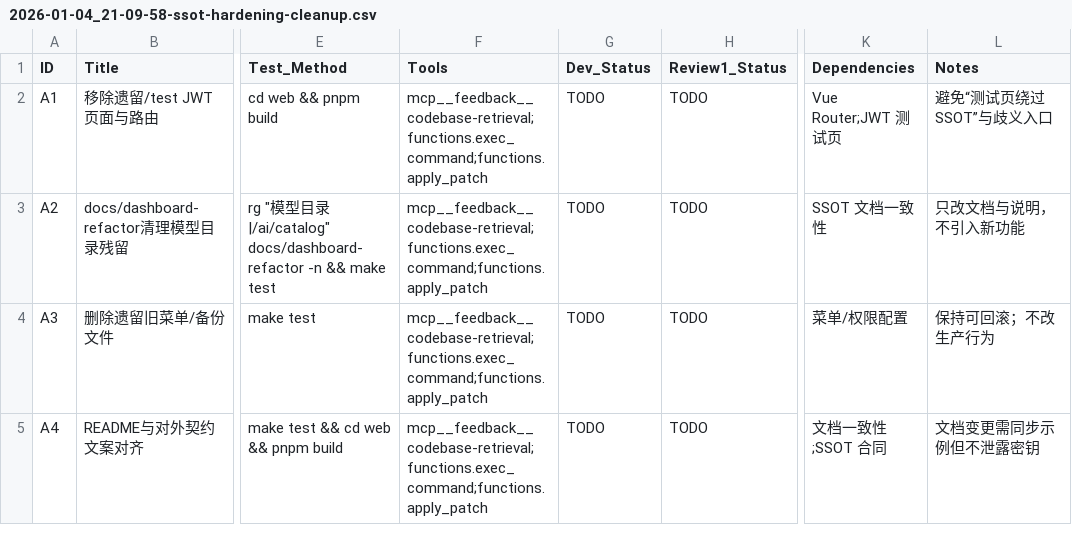
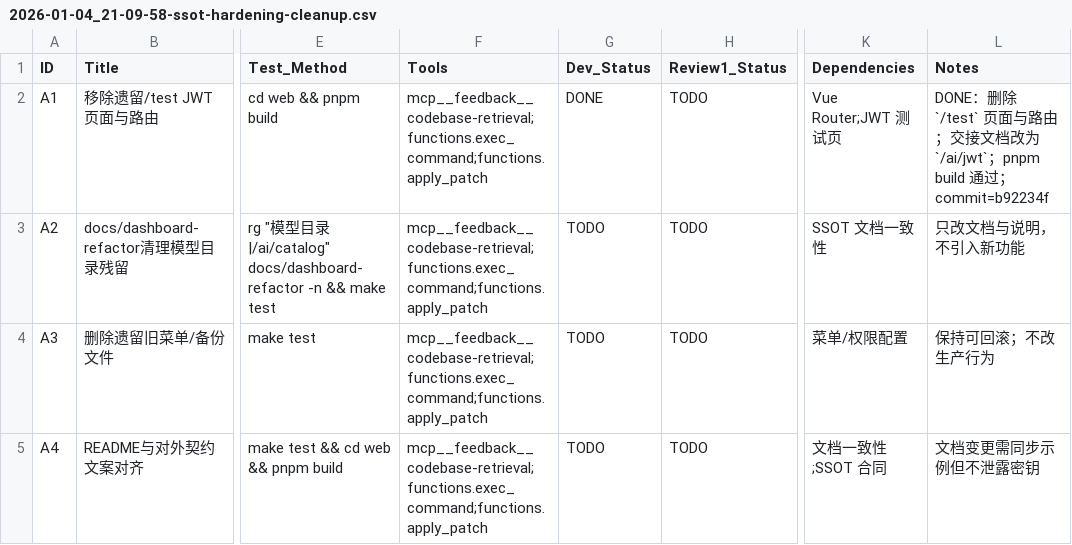
Before and after one commit to mci77777/fastapi-jwt, a CSV file: issues/2026-01-04_21-09-58-ssot-hardening-cleanup.csv, drawn as a sheet; only a part is shown, gaps mark what is left out; the diff names each change by its address in the sheet, - before the commit and + after, or states it on an @@ line.

Commit message:
chore(issues): mark A1 done

```diff
--- a/issues/2026-01-04_21-09-58-ssot-hardening-cleanup.csv
+++ b/issues/2026-01-04_21-09-58-ssot-hardening-cleanup.csv
-G2 (Dev_Status): TODO
+G2 (Dev_Status): DONE
-L2 (Notes): 避免“测试页绕过SSOT”与歧义入口
+L2 (Notes): DONE：删除 `/test` 页面与路由；交接文档改为 `/ai/jwt`；pnpm build 通过；commit=b92234f
```
